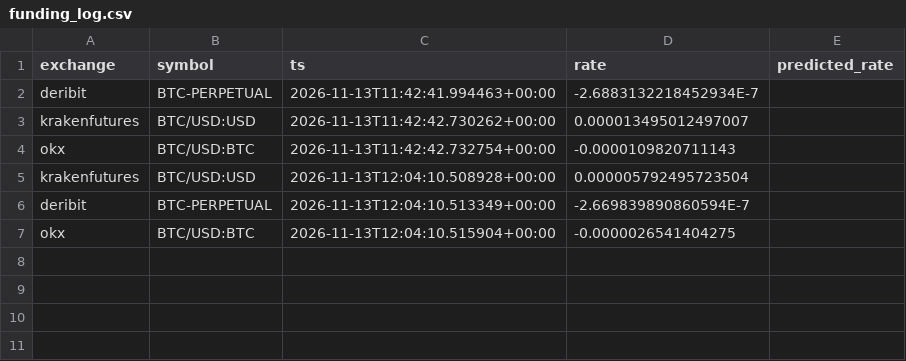
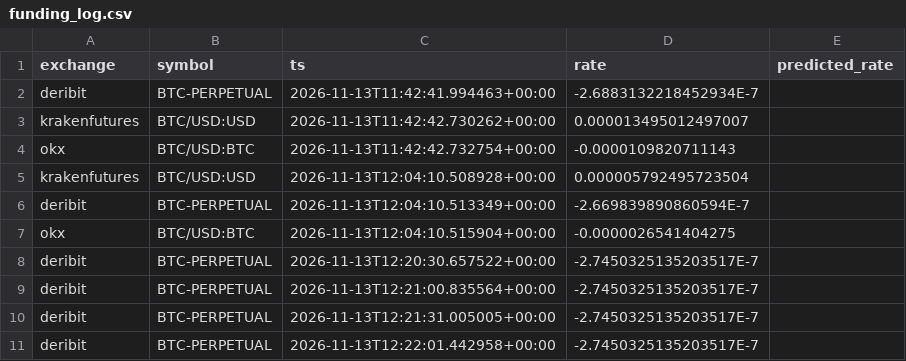
Before and after one commit to alejandroldz/crypto-arb-engine, a CSV file: funding_log.csv, drawn as a sheet; the diff names each change by its address in the sheet, - before the commit and + after, or states it on an @@ line.

```diff
--- a/funding_log.csv
+++ b/funding_log.csv
+row 8: deribit | BTC-PERPETUAL | 2026-11-13T12:20:30.657522+00:00 | -2.7450325135203517E-7
+row 9: deribit | BTC-PERPETUAL | 2026-11-13T12:21:00.835564+00:00 | -2.7450325135203517E-7
+row 10: deribit | BTC-PERPETUAL | 2026-11-13T12:21:31.005005+00:00 | -2.7450325135203517E-7
+row 11: deribit | BTC-PERPETUAL | 2026-11-13T12:22:01.442958+00:00 | -2.7450325135203517E-7
```
Also changed, not shown: 3 other files.
